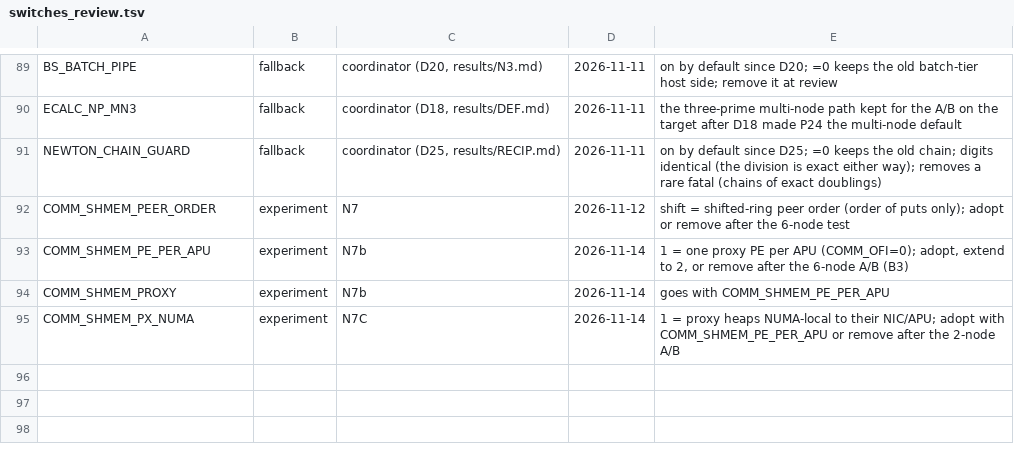
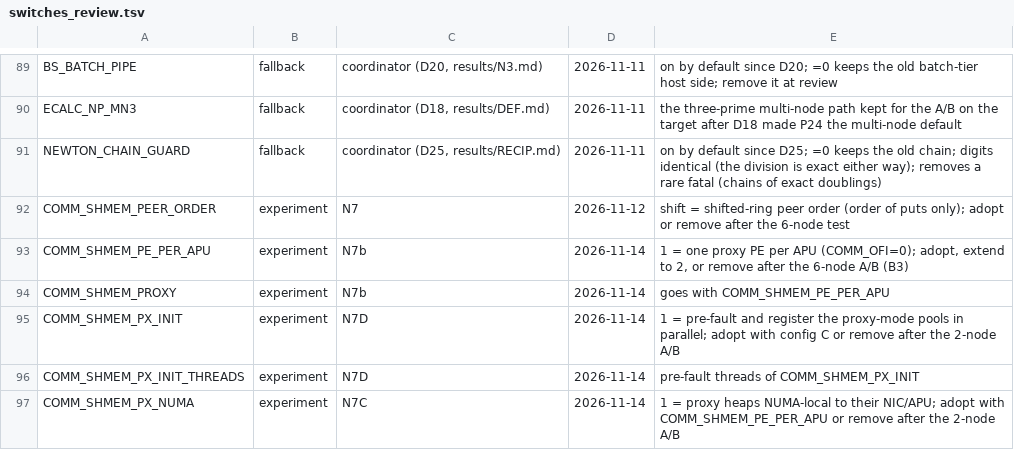
Before and after one commit to cecoppola/ntt, a TSV file: ecalc/switches_review.tsv, drawn as a sheet; only a part is shown, gaps mark what is left out; the diff names each change by its address in the sheet, - before the commit and + after, or states it on an @@ line.

```diff
--- a/ecalc/switches_review.tsv
+++ b/ecalc/switches_review.tsv
+row 95: COMM_SHMEM_PX_INIT | experiment | N7D | 2026-11-14 | 1 = pre-fault and register the proxy-mode pools in parallel; adopt with config C or remove after the 2-node A/B
+row 96: COMM_SHMEM_PX_INIT_THREADS | experiment | N7D | 2026-11-14 | pre-fault threads of COMM_SHMEM_PX_INIT
```
Also changed, not shown: ecalc/switches.tsv, 3 other files.
